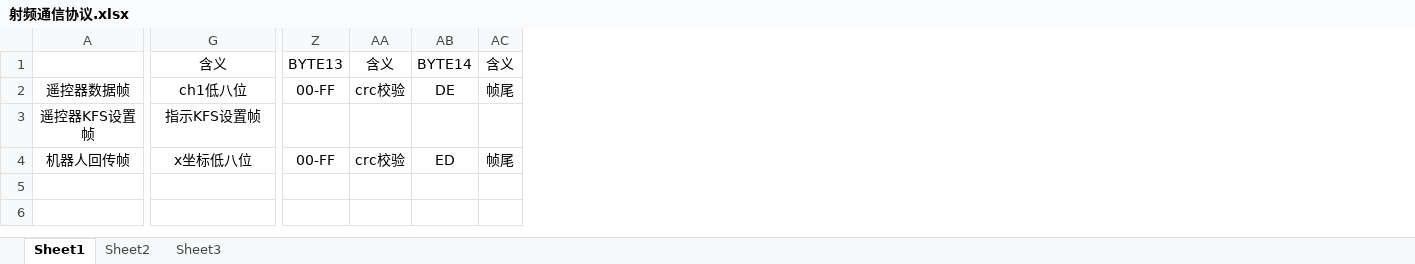
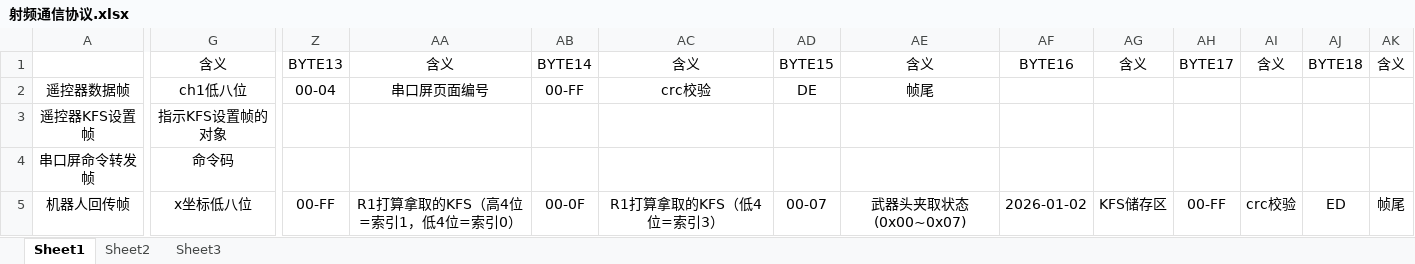
Before and after one commit to yurt0125/rc26_remote_control, an Excel workbook: 技术文档/射频通信协议.xlsx, sheet Sheet1, drawn as a sheet; only a part is shown, gaps mark what is left out; values as stored, in another font and other column widths than the file's, no borders; addresses are those after the commit; rows hold the shown columns only; the diff names each change by its address in the sheet, - before the commit and + after, or states it on an @@ line.

```diff
--- a/技术文档/射频通信协议.xlsx (sheet Sheet1)
+++ b/技术文档/射频通信协议.xlsx (sheet Sheet1)
+column AA, rows 1-2: 含义 | 串口屏页面编号; row 5: R1打算拿取的KFS（高4位=索引1，低4位=索引0）
+column AB, rows 1-2: BYTE14 | 00-FF; row 5: 00-0F
+column AC, rows 1-2: 含义 | crc校验; row 5: R1打算拿取的KFS（低4位=索引3）
+column AD, rows 1-2: BYTE15 | DE; row 5: 00-07
+column AE, rows 1-2: 含义 | 帧尾; row 5: 武器头夹取状态 (0x00~0x07)
+column AF, row 1: BYTE16; row 5: 2026-01-02
+column AG, row 1: 含义; row 5: KFS储存区
+column AH, row 1: BYTE17; row 5: 00-FF
-AJ1: BYTE14
+AJ1: BYTE18
-Z2: 00-FF
+Z2: 00-04
-AI2: crc校验
+AI2: (empty)
-AJ2: DE
+AJ2: (empty)
-AK2: 帧尾
+AK2: (empty)
-G3: 指示KFS设置帧
+G3: 指示KFS设置帧的对象
+row 4: 串口屏命令转发帧 | 命令码
```
Also changed, not shown: 4 other files.
